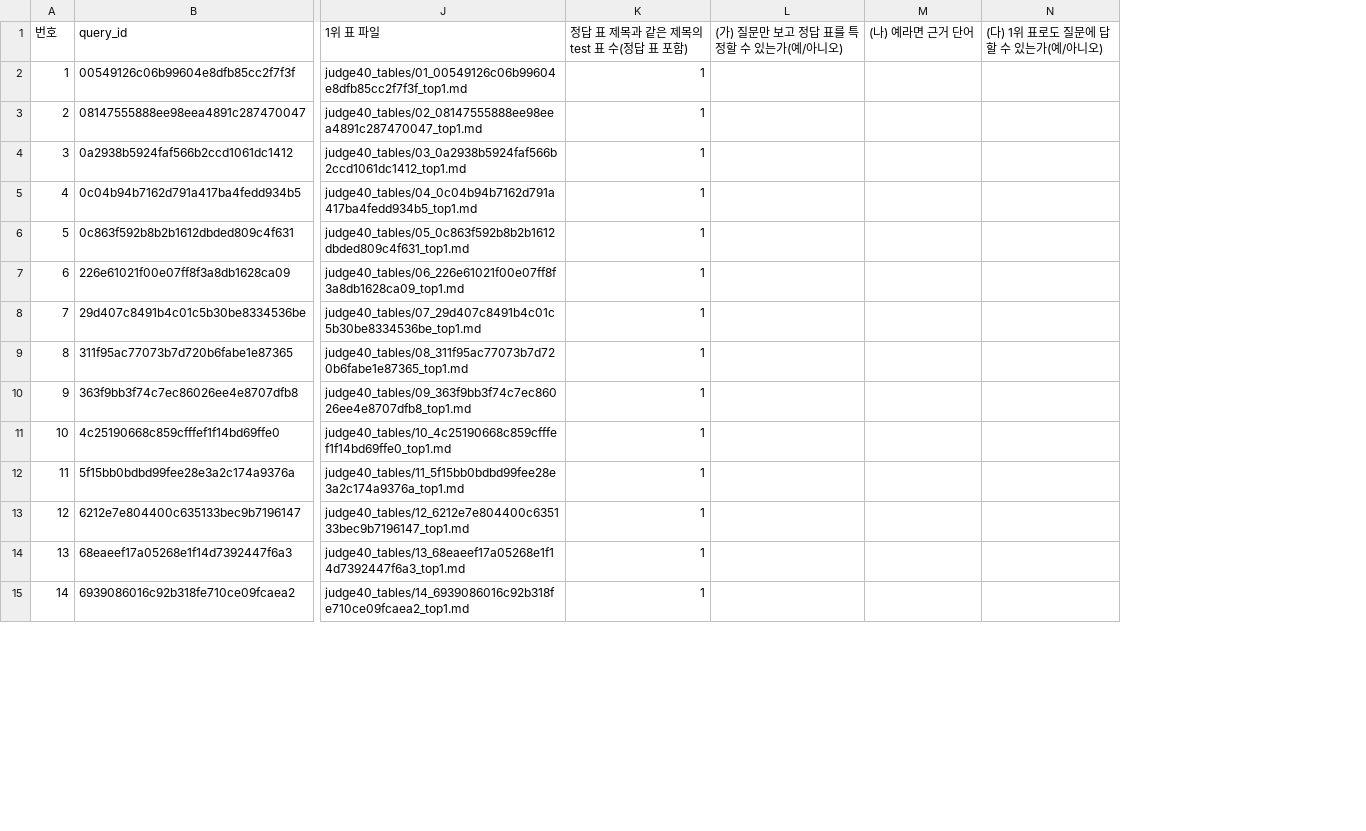
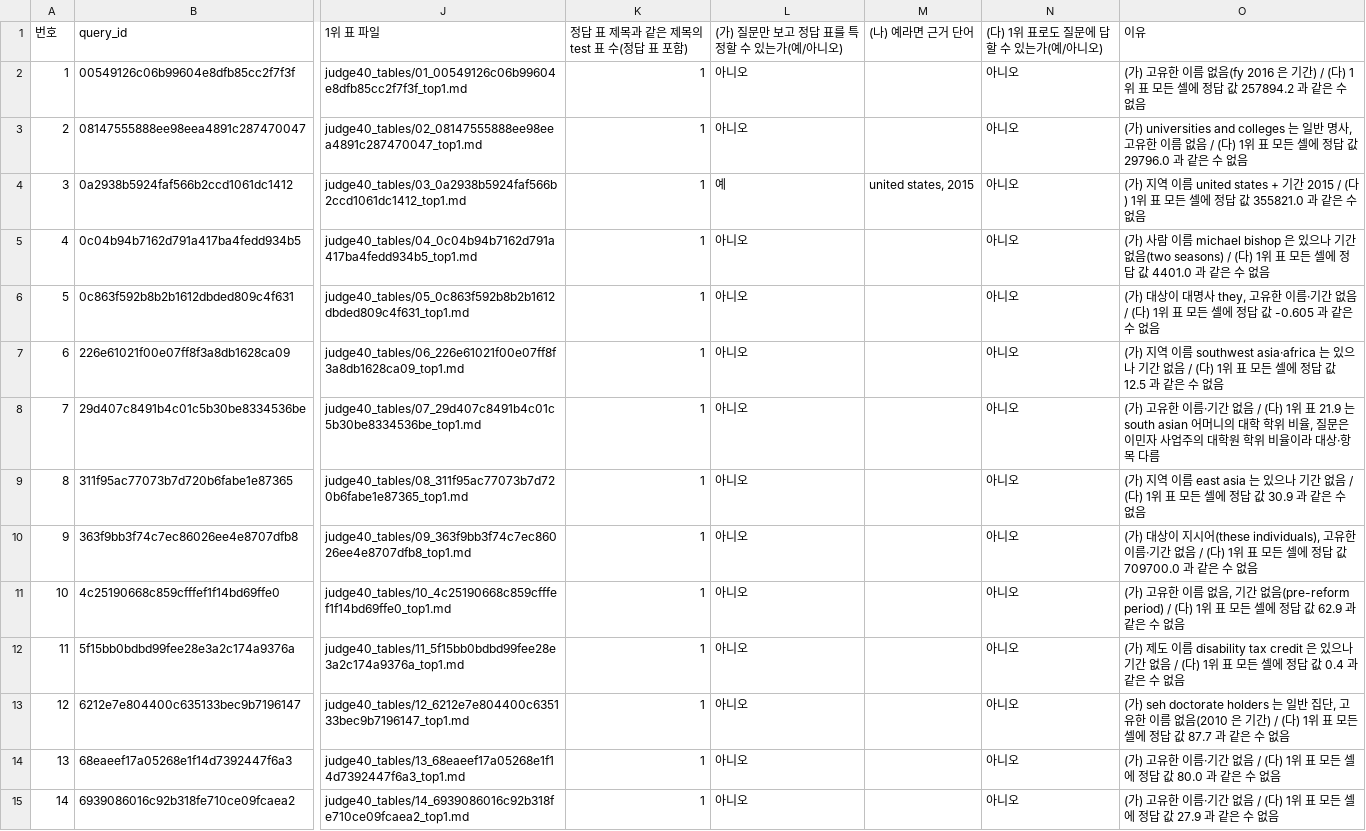
Before and after one commit to Jax0303/T2, a CSV file: rag-agent/results/hitab_e_miss_20260926/judge40_rater_B.csv, drawn as a sheet; only a part is shown, gaps mark what is left out; the diff covers the shown part only; the diff names each change by its address in the sheet, - before the commit and + after, or states it on an @@ line.

```diff
--- a/rag-agent/results/hitab_e_miss_20260926/judge40_rater_B.csv
+++ b/rag-agent/results/hitab_e_miss_20260926/judge40_rater_B.csv
+column O (이유), rows 2-15: (가) 고유한 이름 없음(fy 2016 은 기간) / (다) 1위 표 모든 셀에 정답 값 257894.2 과 같은 수 없음 | (가) universities and colleges 는 일반 명사, 고유한 이름 없음 / (다) 1위 표 모든 셀에 정답 값 29796.0 과 같은 수 없음 | (가) 지역 이름 united states + 기간 2015 / (다) 1위 표 모든 셀에 정답 값 355821.0 과 같은 수 없음 | (가) 사람 이름 michael bishop 은 있으나 기간 없음(two seasons) / (다) 1위 표 모든 셀에 정답 값 4401.0 과 같은 수 없음 | (가) 대상이 대명사 they, 고유한 이름·기간 없음 / (다) 1위 표 모든 셀에 정답 값 -0.605 과 같은 수 없음 | (가) 지역 이름 southwest asia·africa 는 있으나 기간 없음 / (다) 1위 표 모든 셀에 정답 값 12.5 과 같은 수 없음 | (가) 고유한 이름·기간 없음 / (다) 1위 표 21.9 는 south asian 어머니의 대학 학위 비율, 질문은 이민자 사업주의 대학원 학위 비율이라 대상·항목 다름 | (가) 지역 이름 east asia 는 있으나 기간 없음 / (다) 1위 표 모든 셀에 정답 값 30.9 과 같은 수 없음 | (가) 대상이 지시어(these individuals), 고유한 이름·기간 없음 / (다) 1위 표 모든 셀에 정답 값 709700.0 과 같은 수 없음 | (가) 고유한 이름 없음, 기간 없음(pre-reform period) / (다) 1위 표 모든 셀에 정답 값 62.9 과 같은 수 없음 | (가) 제도 이름 disability tax credit 은 있으나 기간 없음 / (다) 1위 표 모든 셀에 정답 값 0.4 과 같은 수 없음 | (가) seh doctorate holders 는 일반 집단, 고유한 이름 없음(2010 은 기간) / (다) 1위 표 모든 셀에 정답 값 87.7 과 같은 수 없음 | (가) 고유한 이름·기간 없음 / (다) 1위 표 모든 셀에 정답 값 80.0 과 같은 수 없음 | (가) 고유한 이름·기간 없음 / (다) 1위 표 모든 셀에 정답 값 27.9 과 같은 수 없음
-L2:L3: (empty)
+L2:L3: 아니오
-N2:N15 ((다) 1위 표로도 질문에 답할 수 있는가(예/아니오)): (empty)
+N2:N15 ((다) 1위 표로도 질문에 답할 수 있는가(예/아니오)): 아니오
-L4: (empty)
+L4: 예
-M4 ((나) 예라면 근거 단어): (empty)
+M4 ((나) 예라면 근거 단어): united states, 2015
-L5:L15: (empty)
+L5:L15: 아니오
```
Also changed, not shown: 52 edited cells elsewhere in this file, rag-agent/results/doc_identify_20260926/sample100_rater_B.csv.
